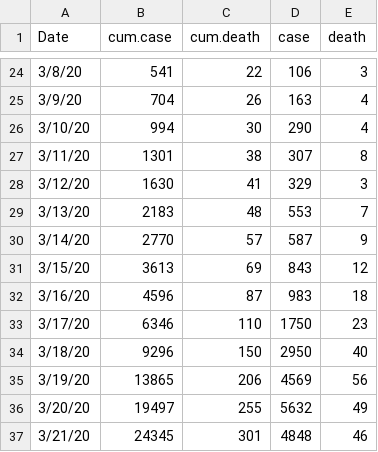
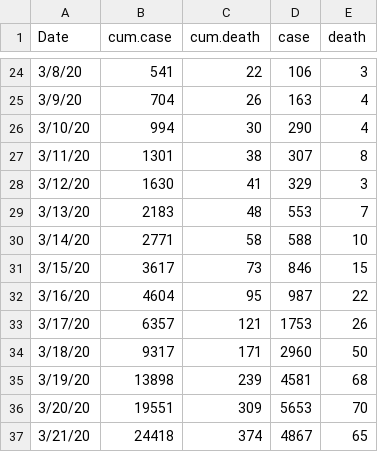
Before and after one commit to Ellie-Abdollahi/CFR-CoViD19, a CSV file: Data/CFR_Data_US.csv, drawn as a sheet; only a part is shown, gaps mark what is left out; the diff covers the shown part only.

```diff
--- a/Data/CFR_Data_US.csv
+++ b/Data/CFR_Data_US.csv
@@ -29,9 +29,9 @@ Date,cum.case,cum.death,case,death
 3/13/20,2183,48,553,7
-3/14/20,2770,57,587,9
-3/15/20,3613,69,843,12
-3/16/20,4596,87,983,18
-3/17/20,6346,110,1750,23
-3/18/20,9296,150,2950,40
-3/19/20,13865,206,4569,56
-3/20/20,19497,255,5632,49
-3/21/20,24345,301,4848,46
+3/14/20,2771,58,588,10
+3/15/20,3617,73,846,15
+3/16/20,4604,95,987,22
+3/17/20,6357,121,1753,26
+3/18/20,9317,171,2960,50
+3/19/20,13898,239,4581,68
+3/20/20,19551,309,5653,70
+3/21/20,24418,374,4867,65
```
Also changed, not shown: 9 added rows and 84 edited cells elsewhere in this file, Data/CFR_Data_NY.csv.
